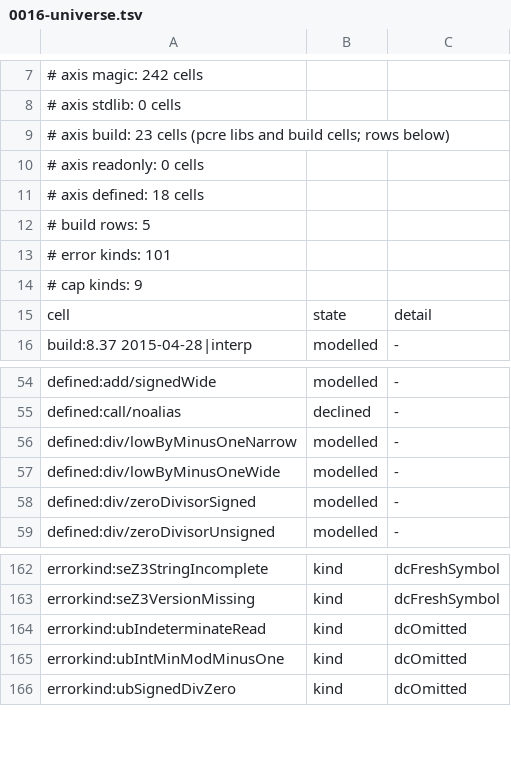
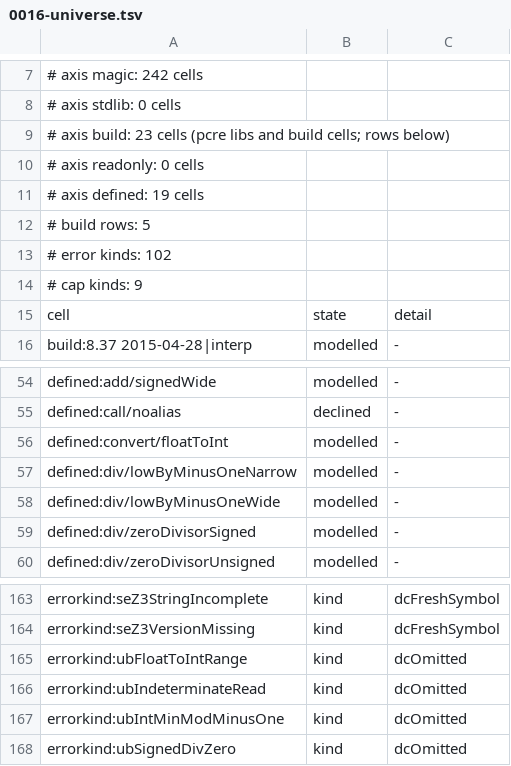
Before and after one commit to coreyleavitt/nelli, a TSV file: docs/rfc/0016-universe.tsv, drawn as a sheet; only a part is shown, gaps mark what is left out.

Commit message:
RFC-0016 K10a-float: float-to-int out of range is undefined behaviour (walker 294)
A float to integer conversion of NaN, an infinity or an operand whose
truncation does not fit the target is a plain C cast in Nim 2.2.10 under
every check profile, so it is undefined. The convert/floatToInt row of the
definedness axis says so, ubFloatToIntRange returns at the end of UbKind, and
drainConvFloatToIntFresh decides that side through haltUndefined instead of
continuing on a tainted fresh value. In-range conversions stay exact.
feConvFloatToIntUndefined is no longer produced.

```diff
--- a/docs/rfc/0016-universe.tsv
+++ b/docs/rfc/0016-universe.tsv
@@ -10,5 +10,5 @@
 # axis readonly: 0 cells
-# axis defined: 18 cells
+# axis defined: 19 cells
 # build rows: 5
-# error kinds: 101
+# error kinds: 102
 # cap kinds: 9
@@ -55,2 +55,3 @@ defined:add/signedWide	modelled	-
 defined:call/noalias	declined	-
+defined:convert/floatToInt	modelled	-
 defined:div/lowByMinusOneNarrow	modelled	-
@@ -163,2 +164,3 @@ errorkind:seZ3StringIncomplete	kind	dcFreshSymbol
 errorkind:seZ3VersionMissing	kind	dcFreshSymbol
+errorkind:ubFloatToIntRange	kind	dcOmitted
 errorkind:ubIndeterminateRead	kind	dcOmitted
```
Also changed, not shown: 21 other files.
